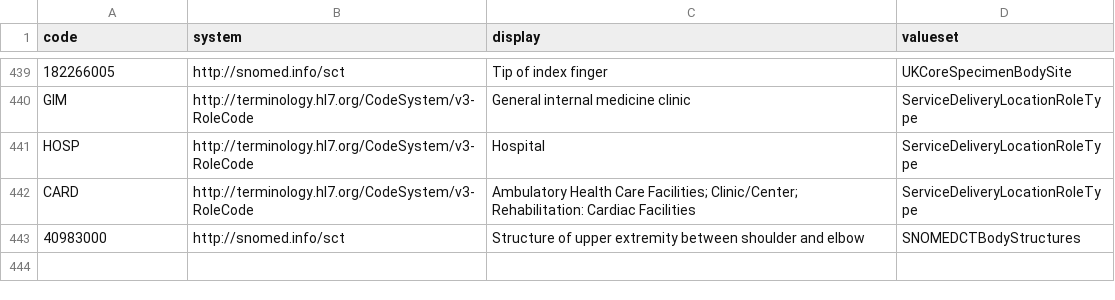
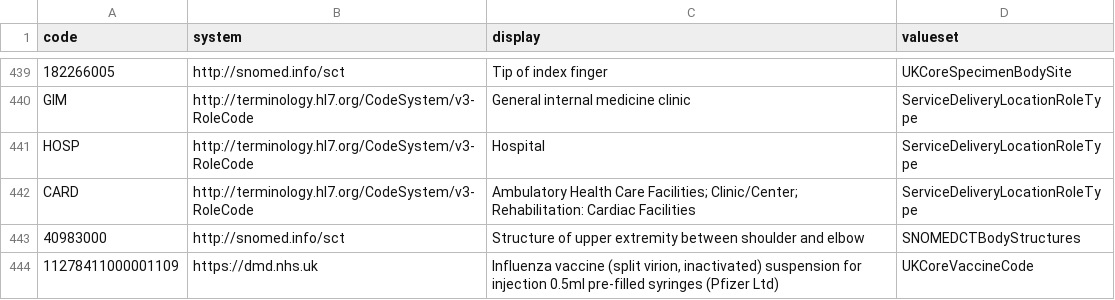
Before and after one commit to gecBurton/fhirlight, a CSV file: api/migrations/concepts.csv, drawn as a sheet; only a part is shown, gaps mark what is left out.

```diff
--- a/api/migrations/concepts.csv
+++ b/api/migrations/concepts.csv
@@ -443 +443,2 @@
 "40983000", "http://snomed.info/sct", "Structure of upper extremity between shoulder and elbow", "SNOMEDCTBodyStructures"
+"11278411000001109", "https://dmd.nhs.uk", "Influenza vaccine (split virion, inactivated) suspension for injection 0.5ml pre-filled syringes (Pfizer Ltd)", "UKCoreVaccineCode"
```
Also changed, not shown: 13 other files.
